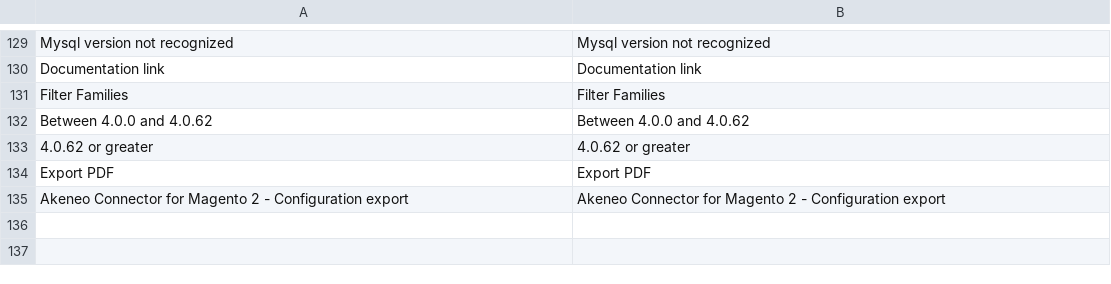
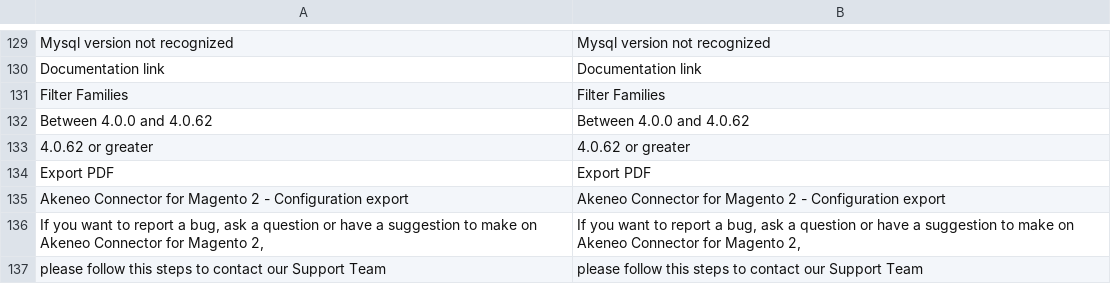
Before and after one commit to akeneo/magento2-connector-community, a CSV file: i18n/en_US.csv, drawn as a sheet; only a part is shown, gaps mark what is left out; the diff names each change by its address in the sheet, - before the commit and + after, or states it on an @@ line.

```diff
--- a/i18n/en_US.csv
+++ b/i18n/en_US.csv
+row 136: If you want to report a bug, ask a question or have a suggestion to make on Akeneo Connector for Magento 2, | If you want to report a bug, ask a question or have a suggestion to make on Akeneo Connector for Magento 2,
+row 137: please follow this steps to contact our Support Team | please follow this steps to contact our Support Team
```
Also changed, not shown: i18n/de_DE.csv, i18n/fr_FR.csv, 1 other file.
